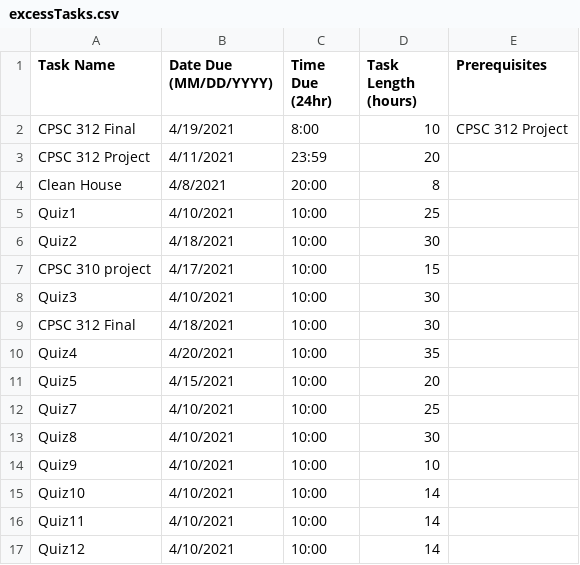
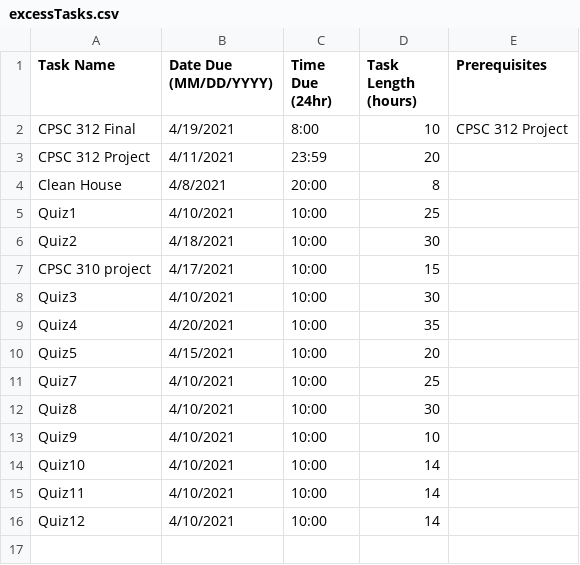
Before and after one commit to MrEvildoom/312Scheduler, a CSV file: excessTasks.csv, drawn as a sheet; the diff names each change by its address in the sheet, - before the commit and + after, or states it on an @@ line.

Commit message:
delete duplicate row

```diff
--- a/excessTasks.csv
+++ b/excessTasks.csv
-row 9: CPSC 312 Final | 4/18/2021 | 10:00 | 30
```
